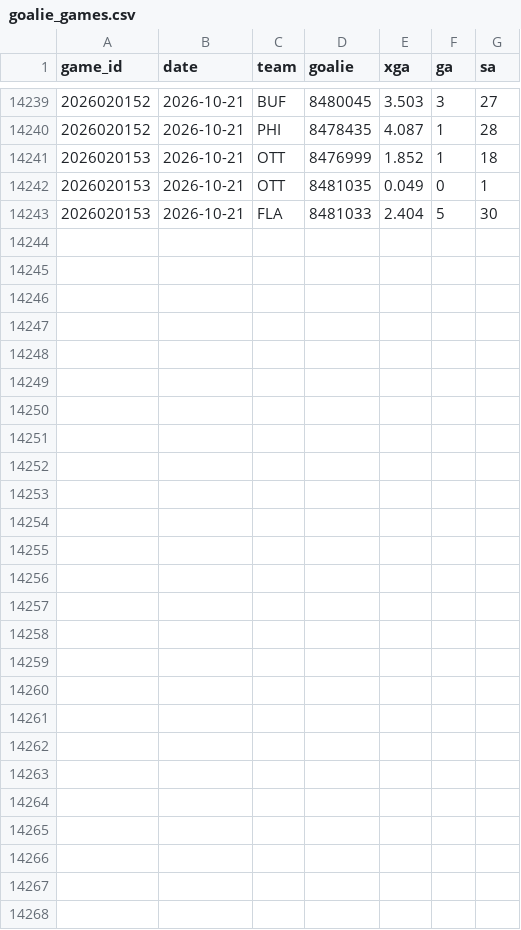
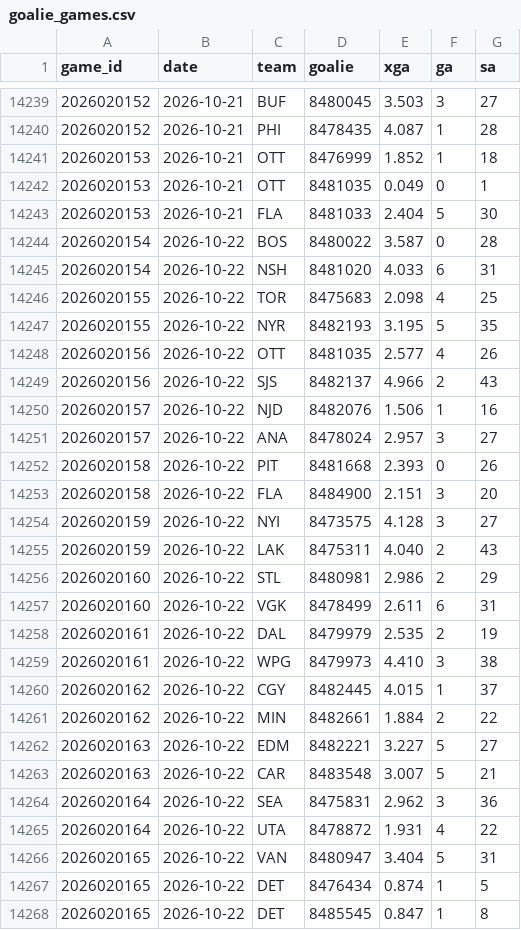
Before and after one commit to src16h/nfl-model, a CSV file: data/nhl/goalie_games.csv, drawn as a sheet; only a part is shown, gaps mark what is left out.

```diff
--- a/data/nhl/goalie_games.csv
+++ b/data/nhl/goalie_games.csv
@@ -14243 +14243,26 @@ game_id,date,team,goalie,xga,ga,sa
 2026020153,2026-10-21,FLA,8481033,2.404,5,30
+2026020154,2026-10-22,BOS,8480022,3.587,0,28
+2026020154,2026-10-22,NSH,8481020,4.033,6,31
+2026020155,2026-10-22,TOR,8475683,2.098,4,25
+2026020155,2026-10-22,NYR,8482193,3.195,5,35
+2026020156,2026-10-22,OTT,8481035,2.577,4,26
+2026020156,2026-10-22,SJS,8482137,4.966,2,43
+2026020157,2026-10-22,NJD,8482076,1.506,1,16
+2026020157,2026-10-22,ANA,8478024,2.957,3,27
+2026020158,2026-10-22,PIT,8481668,2.393,0,26
+2026020158,2026-10-22,FLA,8484900,2.151,3,20
+2026020159,2026-10-22,NYI,8473575,4.128,3,27
+2026020159,2026-10-22,LAK,8475311,4.040,2,43
+2026020160,2026-10-22,STL,8480981,2.986,2,29
+2026020160,2026-10-22,VGK,8478499,2.611,6,31
+2026020161,2026-10-22,DAL,8479979,2.535,2,19
+2026020161,2026-10-22,WPG,8479973,4.410,3,38
+2026020162,2026-10-22,CGY,8482445,4.015,1,37
+2026020162,2026-10-22,MIN,8482661,1.884,2,22
+2026020163,2026-10-22,EDM,8482221,3.227,5,27
+2026020163,2026-10-22,CAR,8483548,3.007,5,21
+2026020164,2026-10-22,SEA,8475831,2.962,3,36
+2026020164,2026-10-22,UTA,8478872,1.931,4,22
+2026020165,2026-10-22,VAN,8480947,3.404,5,31
+2026020165,2026-10-22,DET,8476434,0.874,1,5
+2026020165,2026-10-22,DET,8485545,0.847,1,8
```
Also changed, not shown: data/nhl/games.csv, 7 other files.
